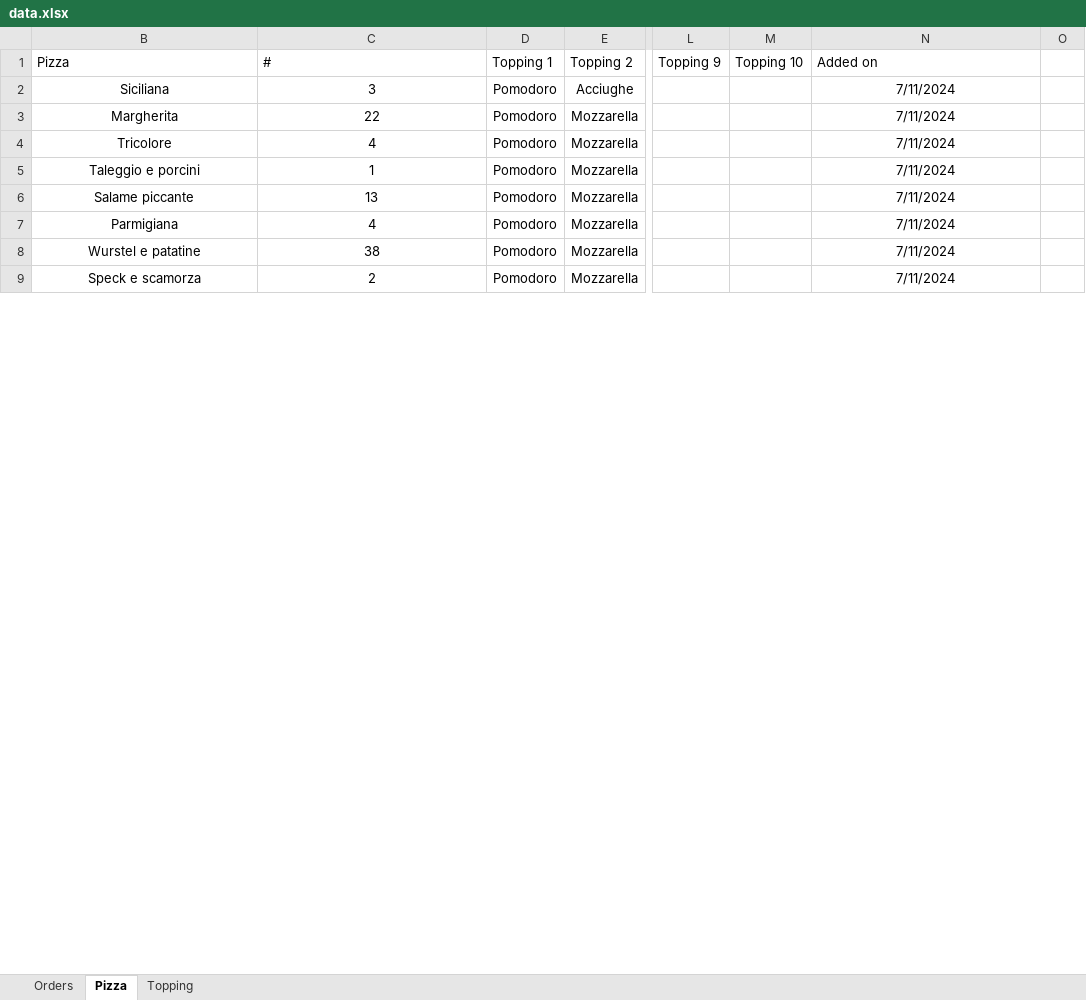
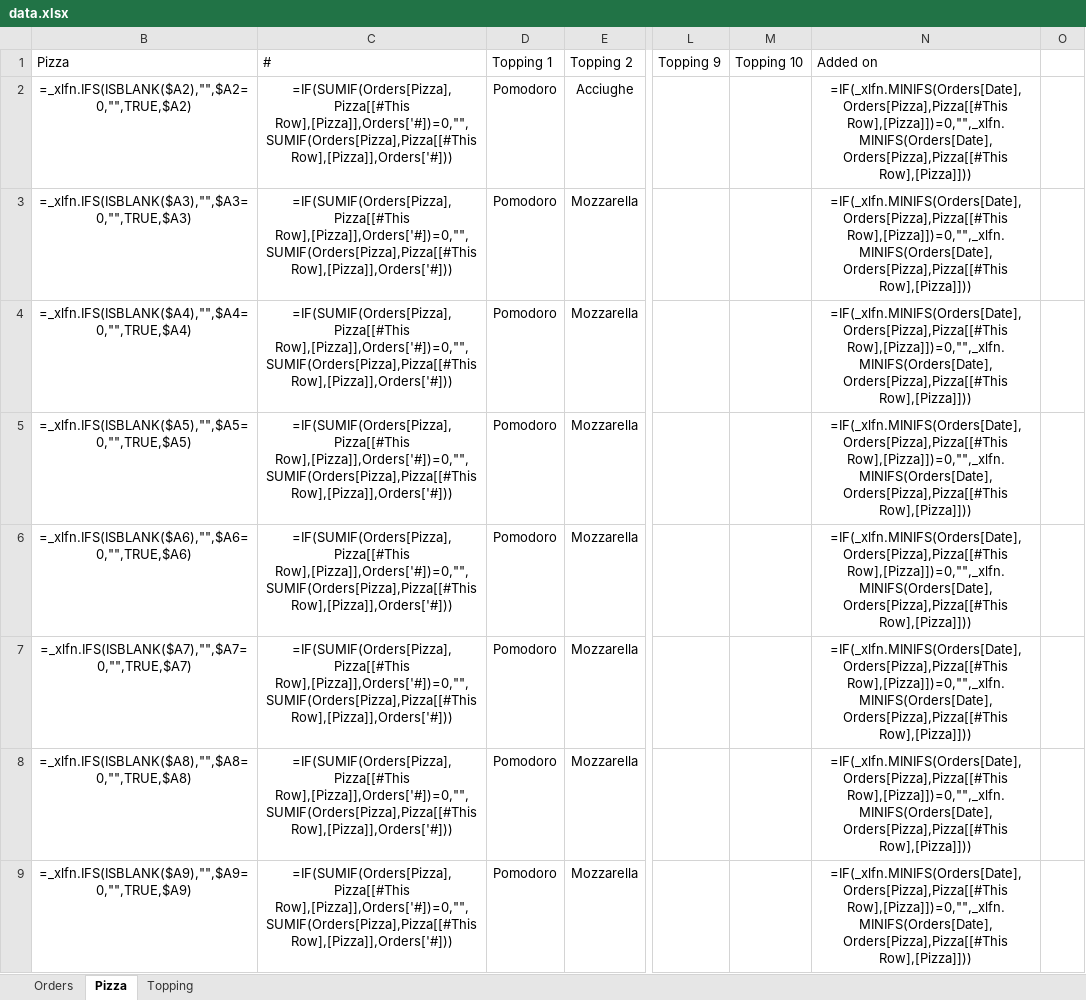
Before and after one commit to Luca-Pozzi/pizza_chart, an Excel workbook: data/data.xlsx, sheet Pizza, drawn as a sheet; only a part is shown, gaps mark what is left out; values as stored, in another font and other column widths than the file's, no borders; formulas without a stored value are shown as written; table styles not drawn; the diff covers the shown part only; the diff names each change by its address in the sheet, - before the commit and + after, or states it on an @@ line.

```diff
--- a/data/data.xlsx (sheet Pizza)
+++ b/data/data.xlsx (sheet Pizza)
-B2: Siciliana
+B2: =_xlfn.IFS(ISBLANK($A2),"",$A2=0,"",TRUE,$A2)
-C2: 3
+C2: =IF(SUMIF(Orders[Pizza],Pizza[[#This Row],[Pizza]],Orders['#])=0,"",SUMIF(Orders[Pizza],Pizza[[#This Row],[Pizza]],Orders['#]))
-N2:N9: 7/11/2024
+N2:N9: =IF(_xlfn.MINIFS(Orders[Date],Orders[Pizza],Pizza[[#This Row],[Pizza]])=0,"",_xlfn.MINIFS(Orders[Date],Orders[Pizza],Pizza[[#This Row],[Pizza]]))
-B3: Margherita
+B3: =_xlfn.IFS(ISBLANK($A3),"",$A3=0,"",TRUE,$A3)
-C3: 22
+C3: =IF(SUMIF(Orders[Pizza],Pizza[[#This Row],[Pizza]],Orders['#])=0,"",SUMIF(Orders[Pizza],Pizza[[#This Row],[Pizza]],Orders['#]))
-B4: Tricolore
+B4: =_xlfn.IFS(ISBLANK($A4),"",$A4=0,"",TRUE,$A4)
-C4: 4
+C4: =IF(SUMIF(Orders[Pizza],Pizza[[#This Row],[Pizza]],Orders['#])=0,"",SUMIF(Orders[Pizza],Pizza[[#This Row],[Pizza]],Orders['#]))
-B5: Taleggio e porcini
+B5: =_xlfn.IFS(ISBLANK($A5),"",$A5=0,"",TRUE,$A5)
-C5: 1
+C5: =IF(SUMIF(Orders[Pizza],Pizza[[#This Row],[Pizza]],Orders['#])=0,"",SUMIF(Orders[Pizza],Pizza[[#This Row],[Pizza]],Orders['#]))
-B6: Salame piccante
+B6: =_xlfn.IFS(ISBLANK($A6),"",$A6=0,"",TRUE,$A6)
-C6: 13
+C6: =IF(SUMIF(Orders[Pizza],Pizza[[#This Row],[Pizza]],Orders['#])=0,"",SUMIF(Orders[Pizza],Pizza[[#This Row],[Pizza]],Orders['#]))
-B7: Parmigiana
+B7: =_xlfn.IFS(ISBLANK($A7),"",$A7=0,"",TRUE,$A7)
-C7: 4
+C7: =IF(SUMIF(Orders[Pizza],Pizza[[#This Row],[Pizza]],Orders['#])=0,"",SUMIF(Orders[Pizza],Pizza[[#This Row],[Pizza]],Orders['#]))
-B8: Wurstel e patatine
+B8: =_xlfn.IFS(ISBLANK($A8),"",$A8=0,"",TRUE,$A8)
-C8: 38
+C8: =IF(SUMIF(Orders[Pizza],Pizza[[#This Row],[Pizza]],Orders['#])=0,"",SUMIF(Orders[Pizza],Pizza[[#This Row],[Pizza]],Orders['#]))
-B9: Speck e scamorza
+B9: =_xlfn.IFS(ISBLANK($A9),"",$A9=0,"",TRUE,$A9)
-C9: 2
+C9: =IF(SUMIF(Orders[Pizza],Pizza[[#This Row],[Pizza]],Orders['#])=0,"",SUMIF(Orders[Pizza],Pizza[[#This Row],[Pizza]],Orders['#]))
```
Also changed, not shown: 76 added rows, 1 removed row and 45 edited cells elsewhere in this sheet, sheet Topping, sheet Orders, hidden cells.
